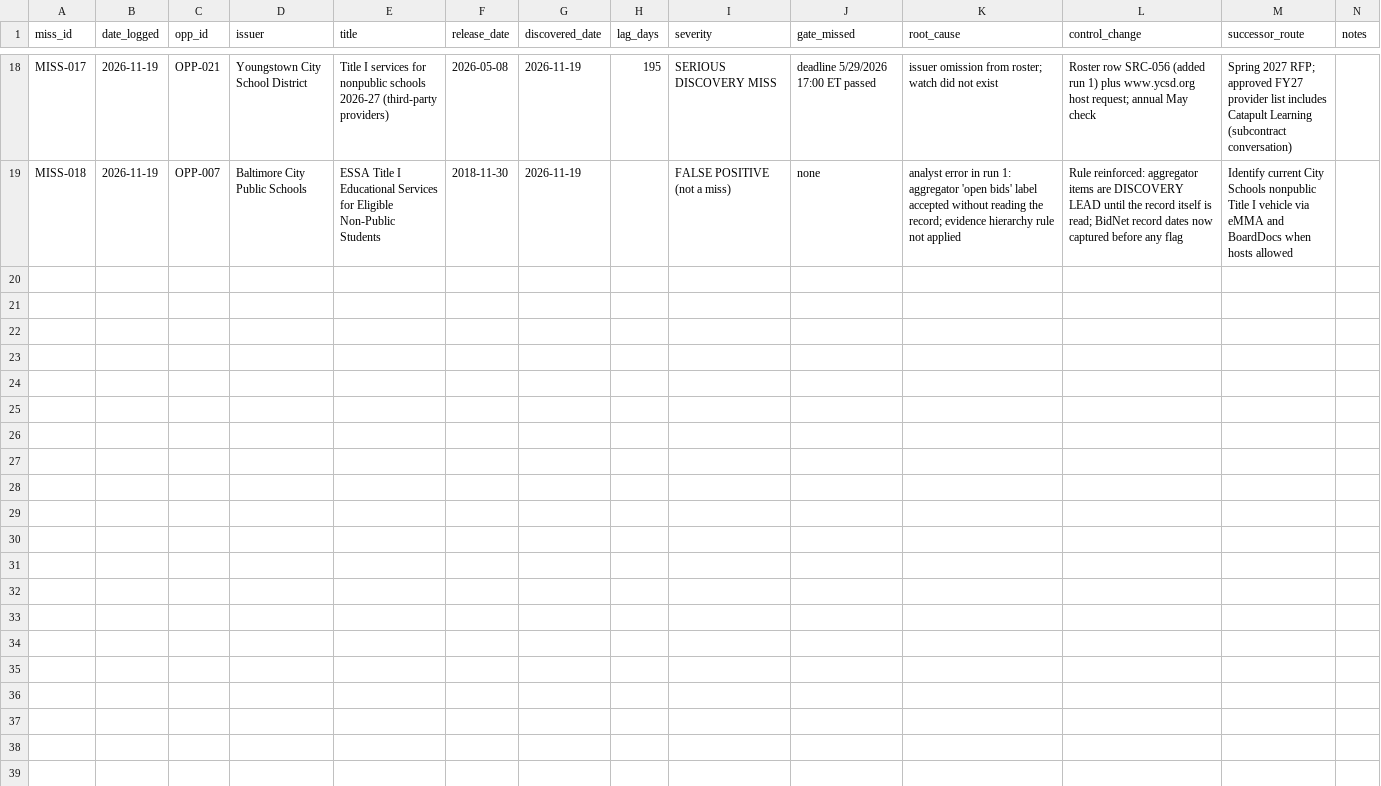
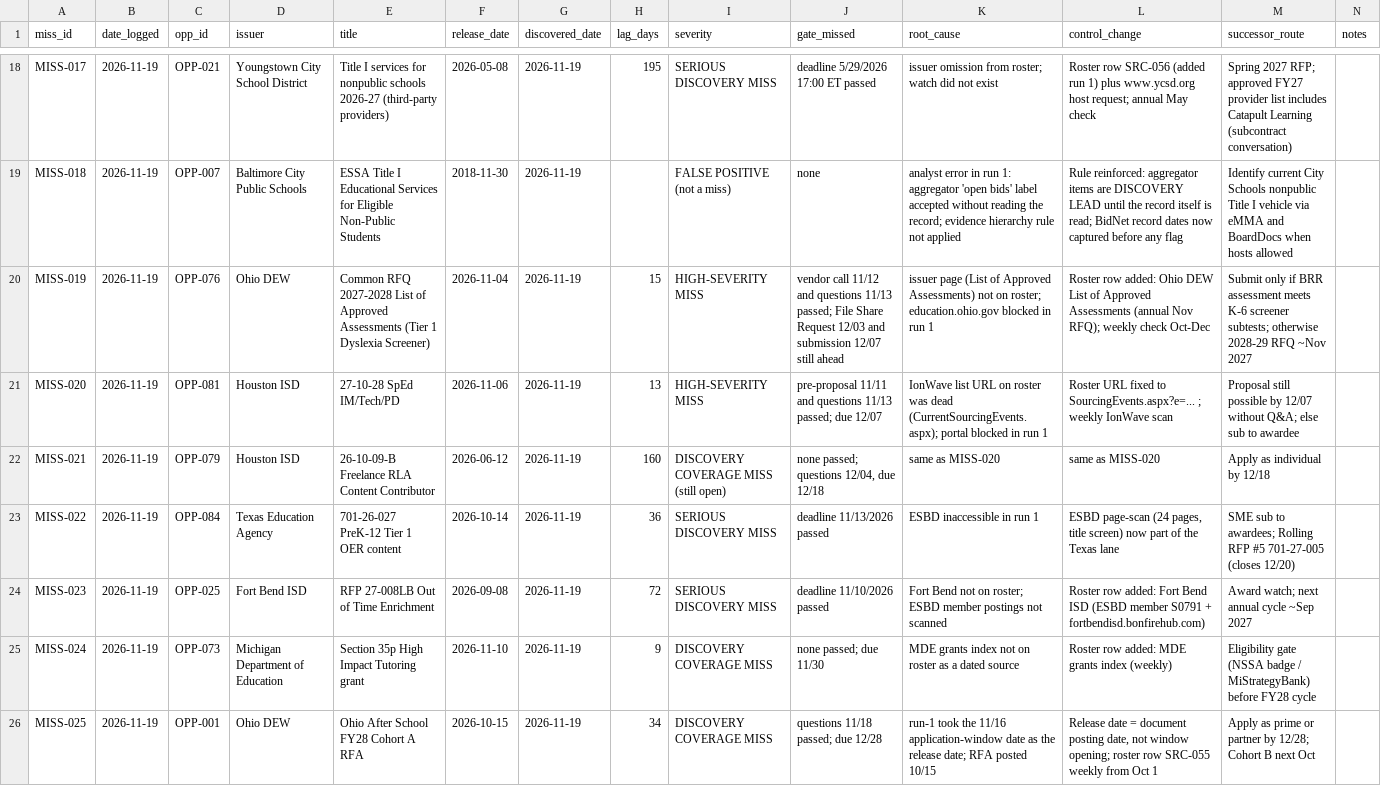
Before and after one commit to dames1431-design/BRR-Dashboard, a CSV file: procurement-watch/ledgers/closed_miss_ledger.csv, drawn as a sheet; only a part is shown, gaps mark what is left out; the diff covers the shown part only.

```diff
--- a/procurement-watch/ledgers/closed_miss_ledger.csv
+++ b/procurement-watch/ledgers/closed_miss_ledger.csv
@@ -19 +19,8 @@ MISS-017,2026-11-19,OPP-021,Youngstown City School District,Title I services for
 MISS-018,2026-11-19,OPP-007,Baltimore City Public Schools,ESSA Title I Educational Services for Eligible Non-Public Students,2018-11-30,2026-11-19,,FALSE POSITIVE (not a miss),none,analyst error in run 1: aggregator 'open bids' label accepted without reading the record; evidence hierarchy rule not applied,Rule reinforced: aggregator items are DISCOVERY LEAD until the record itself is read; BidNet record dates now captured before any flag,Identify current City Schools nonpublic Title I vehicle via eMMA and BoardDocs when hosts allowed,
+MISS-019,2026-11-19,OPP-076,Ohio DEW,Common RFQ 2027-2028 List of Approved Assessments (Tier 1 Dyslexia Screener),2026-11-04,2026-11-19,15,HIGH-SEVERITY MISS,vendor call 11/12 and questions 11/13 passed; File Share Request 12/03 and submission 12/07 still ahead,issuer page (List of Approved Assessments) not on roster; education.ohio.gov blocked in run 1,Roster row added: Ohio DEW List of Approved Assessments (annual Nov RFQ); weekly check Oct-Dec,Submit only if BRR assessment meets K-6 screener subtests; otherwise 2028-29 RFQ ~Nov 2027,
+MISS-020,2026-11-19,OPP-081,Houston ISD,27-10-28 SpEd IM/Tech/PD,2026-11-06,2026-11-19,13,HIGH-SEVERITY MISS,pre-proposal 11/11 and questions 11/13 passed; due 12/07,IonWave list URL on roster was dead (CurrentSourcingEvents.aspx); portal blocked in run 1,Roster URL fixed to SourcingEvents.aspx?e=... ; weekly IonWave scan,Proposal still possible by 12/07 without Q&A; else sub to awardee,
+MISS-021,2026-11-19,OPP-079,Houston ISD,26-10-09-B Freelance RLA Content Contributor,2026-06-12,2026-11-19,160,DISCOVERY COVERAGE MISS (still open),"none passed; questions 12/04, due 12/18",same as MISS-020,same as MISS-020,Apply as individual by 12/18,
+MISS-022,2026-11-19,OPP-084,Texas Education Agency,701-26-027 PreK-12 Tier 1 OER content,2026-10-14,2026-11-19,36,SERIOUS DISCOVERY MISS,deadline 11/13/2026 passed,ESBD inaccessible in run 1,"ESBD page-scan (24 pages, title screen) now part of the Texas lane",SME sub to awardees; Rolling RFP #5 701-27-005 (closes 12/20),
+MISS-023,2026-11-19,OPP-025,Fort Bend ISD,RFP 27-008LB Out of Time Enrichment,2026-09-08,2026-11-19,72,SERIOUS DISCOVERY MISS,deadline 11/10/2026 passed,Fort Bend not on roster; ESBD member postings not scanned,Roster row added: Fort Bend ISD (ESBD member S0791 + fortbendisd.bonfirehub.com),Award watch; next annual cycle ~Sep 2027,
+MISS-024,2026-11-19,OPP-073,Michigan Department of Education,Section 35p High Impact Tutoring grant,2026-11-10,2026-11-19,9,DISCOVERY COVERAGE MISS,none passed; due 11/30,MDE grants index not on roster as a dated source,Roster row added: MDE grants index (weekly),Eligibility gate (NSSA badge / MiStrategyBank) before FY28 cycle,
+MISS-025,2026-11-19,OPP-001,Ohio DEW,Ohio After School FY28 Cohort A RFA,2026-10-15,2026-11-19,34,DISCOVERY COVERAGE MISS,questions 11/18 passed; due 12/28,run-1 took the 11/16 application-window date as the release date; RFA posted 10/15,"Release date = document posting date, not window opening; roster row SRC-055 weekly from Oct 1",Apply as prime or partner by 12/28; Cohort B next Oct,
```
Also changed, not shown: 7 added rows elsewhere in this file, procurement-watch/ledgers/amendment_log.csv, procurement-watch/ledgers/award_subcontract_ledger.csv, 9 other files.
